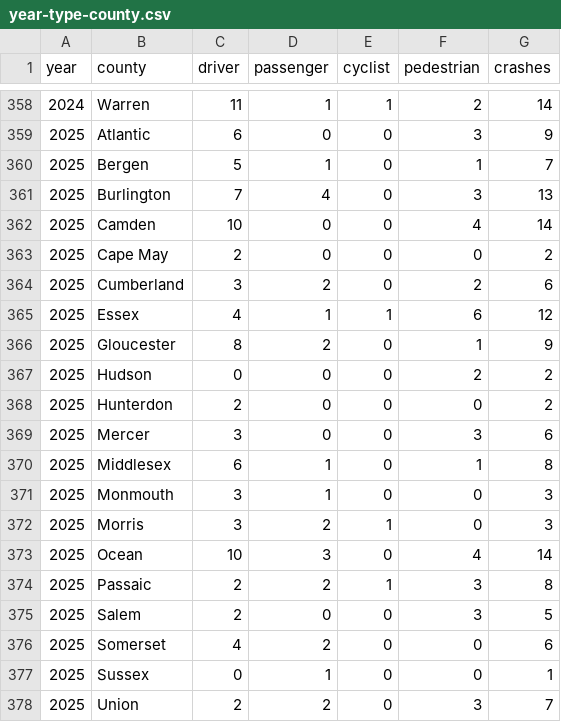
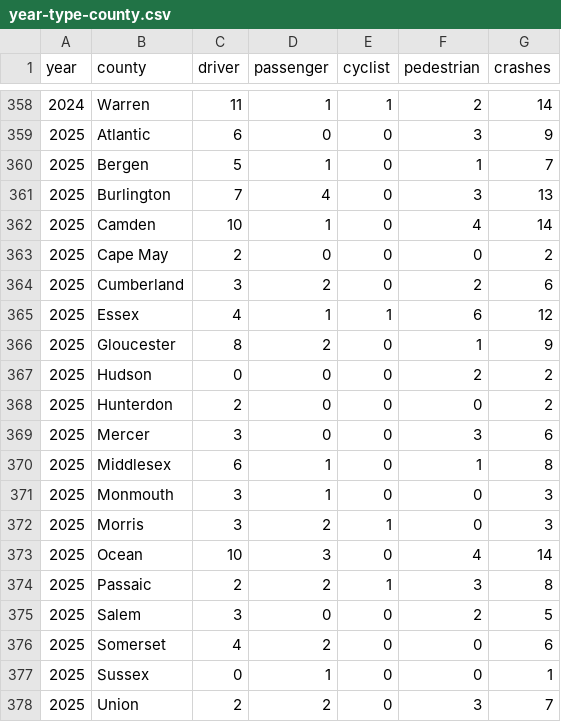
Before and after one commit to hudcostreets/nj-crashes, a CSV file: njsp/data/year-type-county.csv, drawn as a sheet; only a part is shown, gaps mark what is left out.

```diff
--- a/njsp/data/year-type-county.csv
+++ b/njsp/data/year-type-county.csv
@@ -361,3 +361,3 @@ year,county,driver,passenger,cyclist,pedestrian,crashes
 2025,Burlington,7,4,0,3,13
-2025,Camden,10,0,0,4,14
+2025,Camden,10,1,0,4,14
 2025,Cape May,2,0,0,0,2
@@ -374,3 +374,3 @@ year,county,driver,passenger,cyclist,pedestrian,crashes
 2025,Passaic,2,2,1,3,8
-2025,Salem,2,0,0,3,5
+2025,Salem,3,0,0,2,5
 2025,Somerset,4,2,0,0,6
```
Also changed, not shown: 13 other files.
